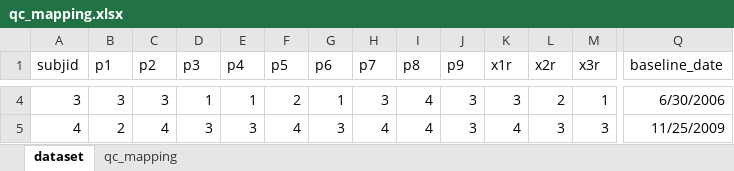
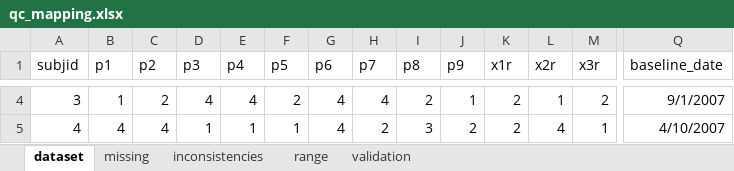
Before and after one commit to luisgarcez11/qualitycontrol, an Excel workbook: data-raw/qc_mapping.xlsx, sheet dataset, drawn as a sheet; only a part is shown, gaps mark what is left out; values as stored, in another font and other column widths than the file's, no borders; the diff covers the shown part only; the diff names each change by its address in the sheet, - before the commit and + after, or states it on an @@ line.

```diff
--- a/data-raw/qc_mapping.xlsx (sheet dataset)
+++ b/data-raw/qc_mapping.xlsx (sheet dataset)
-sheet tab: qc_mapping
+sheet tab: missing
+sheet tab: inconsistencies
+sheet tab: range
+sheet tab: validation
-B4 (p1): 3
+B4 (p1): 1
-C4 (p2): 3
+C4 (p2): 2
-D4 (p3): 1
+D4 (p3): 4
-E4 (p4): 1
+E4 (p4): 4
-G4 (p6): 1
+G4 (p6): 4
-H4 (p7): 3
+H4 (p7): 4
-I4 (p8): 4
+I4 (p8): 2
-J4 (p9): 3
+J4 (p9): 1
-K4 (x1r): 3
+K4 (x1r): 2
-L4 (x2r): 2
+L4 (x2r): 1
-M4 (x3r): 1
+M4 (x3r): 2
-Q4 (baseline_date): 6/30/2006
+Q4 (baseline_date): 9/1/2007
-B5 (p1): 2
+B5 (p1): 4
-D5 (p3): 3
+D5 (p3): 1
-E5 (p4): 3
+E5 (p4): 1
-F5 (p5): 4
+F5 (p5): 1
-G5 (p6): 3
+G5 (p6): 4
-H5 (p7): 4
+H5 (p7): 2
-I5 (p8): 4
+I5 (p8): 3
-J5 (p9): 3
+J5 (p9): 2
-K5 (x1r): 4
+K5 (x1r): 2
-L5 (x2r): 3
+L5 (x2r): 4
-M5 (x3r): 3
+M5 (x3r): 1
-Q5 (baseline_date): 11/25/2009
+Q5 (baseline_date): 4/10/2007
```
Also changed, not shown: 319 edited cells and cell formats elsewhere in this sheet, sheet missing, 34 other files.
